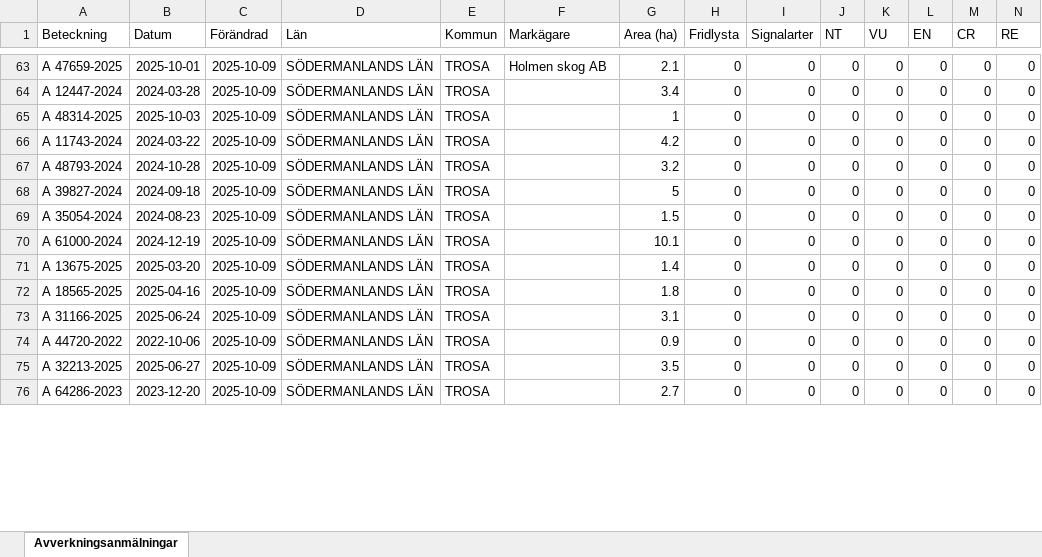
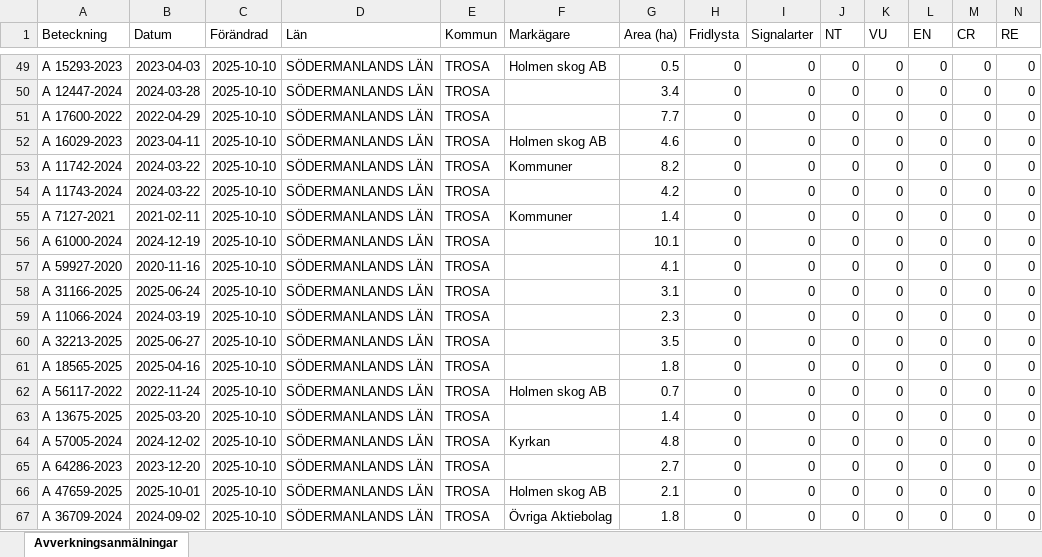
Before and after one commit to klasma/Logging_0488, an Excel workbook: Översikt TROSA.xlsx, sheet Avverkningsanmälningar, drawn as a sheet; only a part is shown, gaps mark what is left out; values as stored, in another font and other column widths than the file's, no borders; removed rows and columns are numbered as before the commit, all else as after; rows hold the shown columns only; the diff covers the shown part only; the diff names each change by its address in the sheet, - before the commit and + after, or states it on an @@ line.

```diff
--- a/Översikt TROSA.xlsx (sheet Avverkningsanmälningar)
+++ b/Översikt TROSA.xlsx (sheet Avverkningsanmälningar)
-A49 (Beteckning): A 47659-2025
+A49 (Beteckning): A 15293-2023
-B49 (Datum): 2025-10-01
+B49 (Datum): 2023-04-03
-C49:C51 (Förändrad): 2025-10-09
+C49:C51 (Förändrad): 2025-10-10
-G49 (Area (ha)): 2.1
+G49 (Area (ha)): 0.5
-A51 (Beteckning): A 48314-2025
+A51 (Beteckning): A 17600-2022
-B51 (Datum): 2025-10-03
+B51 (Datum): 2022-04-29
-G51 (Area (ha)): 1
+G51 (Area (ha)): 7.7
+row 52: A 16029-2023 | 2023-04-11 | 2025-10-10 | SÖDERMANLANDS LÄN | TROSA | Holmen skog AB | 4.6 | 0 | 0 | 0 | 0 | 0 | 0 | 0
+row 53: A 11742-2024 | 2024-03-22 | 2025-10-10 | SÖDERMANLANDS LÄN | TROSA | Kommuner | 8.2 | 0 | 0 | 0 | 0 | 0 | 0 | 0
-C54:C55 (Förändrad): 2025-10-09
+C54:C55 (Förändrad): 2025-10-10
-A55 (Beteckning): A 48793-2024
+A55 (Beteckning): A 7127-2021
-B55 (Datum): 2024-10-28
+B55 (Datum): 2021-02-11
-F55 (Markägare): (empty)
+F55 (Markägare): Kommuner
-G55 (Area (ha)): 3.2
+G55 (Area (ha)): 1.4
-row 68: A 39827-2024 | 2024-09-18 | 2025-10-09 | SÖDERMANLANDS LÄN | TROSA |  | 5 | 0 | 0 | 0 | 0 | 0 | 0 | 0
-row 69: A 35054-2024 | 2024-08-23 | 2025-10-09 | SÖDERMANLANDS LÄN | TROSA |  | 1.5 | 0 | 0 | 0 | 0 | 0 | 0 | 0
-C56 (Förändrad): 2025-10-09
+C56 (Förändrad): 2025-10-10
-row 71: A 13675-2025 | 2025-03-20 | 2025-10-09 | SÖDERMANLANDS LÄN | TROSA |  | 1.4 | 0 | 0 | 0 | 0 | 0 | 0 | 0
-A57 (Beteckning): A 18565-2025
+A57 (Beteckning): A 59927-2020
-B57 (Datum): 2025-04-16
+B57 (Datum): 2020-11-16
-C57:C60 (Förändrad): 2025-10-09
+C57:C60 (Förändrad): 2025-10-10
-G57 (Area (ha)): 1.8
+G57 (Area (ha)): 4.1
-A59 (Beteckning): A 44720-2022
+A59 (Beteckning): A 11066-2024
-B59 (Datum): 2022-10-06
+B59 (Datum): 2024-03-19
-G59 (Area (ha)): 0.9
+G59 (Area (ha)): 2.3
+row 61: A 18565-2025 | 2025-04-16 | 2025-10-10 | SÖDERMANLANDS LÄN | TROSA |  | 1.8 | 0 | 0 | 0 | 0 | 0 | 0 | 0
+row 62: A 56117-2022 | 2022-11-24 | 2025-10-10 | SÖDERMANLANDS LÄN | TROSA | Holmen skog AB | 0.7 | 0 | 0 | 0 | 0 | 0 | 0 | 0
+row 63: A 13675-2025 | 2025-03-20 | 2025-10-10 | SÖDERMANLANDS LÄN | TROSA |  | 1.4 | 0 | 0 | 0 | 0 | 0 | 0 | 0
+row 64: A 57005-2024 | 2024-12-02 | 2025-10-10 | SÖDERMANLANDS LÄN | TROSA | Kyrkan | 4.8 | 0 | 0 | 0 | 0 | 0 | 0 | 0
-C65 (Förändrad): 2025-10-09
+C65 (Förändrad): 2025-10-10
+row 66: A 47659-2025 | 2025-10-01 | 2025-10-10 | SÖDERMANLANDS LÄN | TROSA | Holmen skog AB | 2.1 | 0 | 0 | 0 | 0 | 0 | 0 | 0
+row 67: A 36709-2024 | 2024-09-02 | 2025-10-10 | SÖDERMANLANDS LÄN | TROSA | Övriga Aktiebolag | 1.8 | 0 | 0 | 0 | 0 | 0 | 0 | 0
```
Also changed, not shown: 12 added rows, 17 removed rows and 110 edited cells elsewhere in this sheet, artfynd/A 11123-2023 artfynd.xlsx, artfynd/A 13760-2022 artfynd.xlsx, 49 other files.
